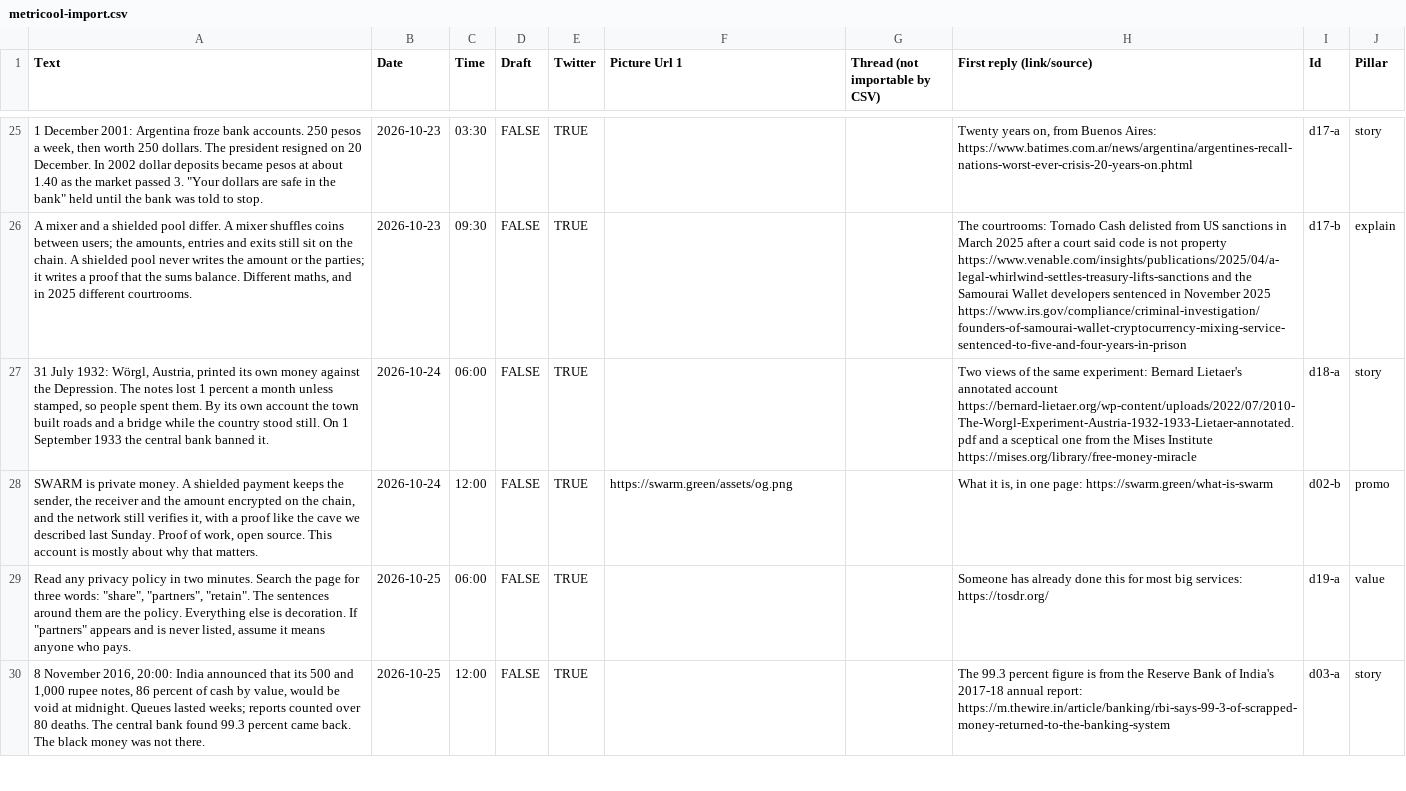
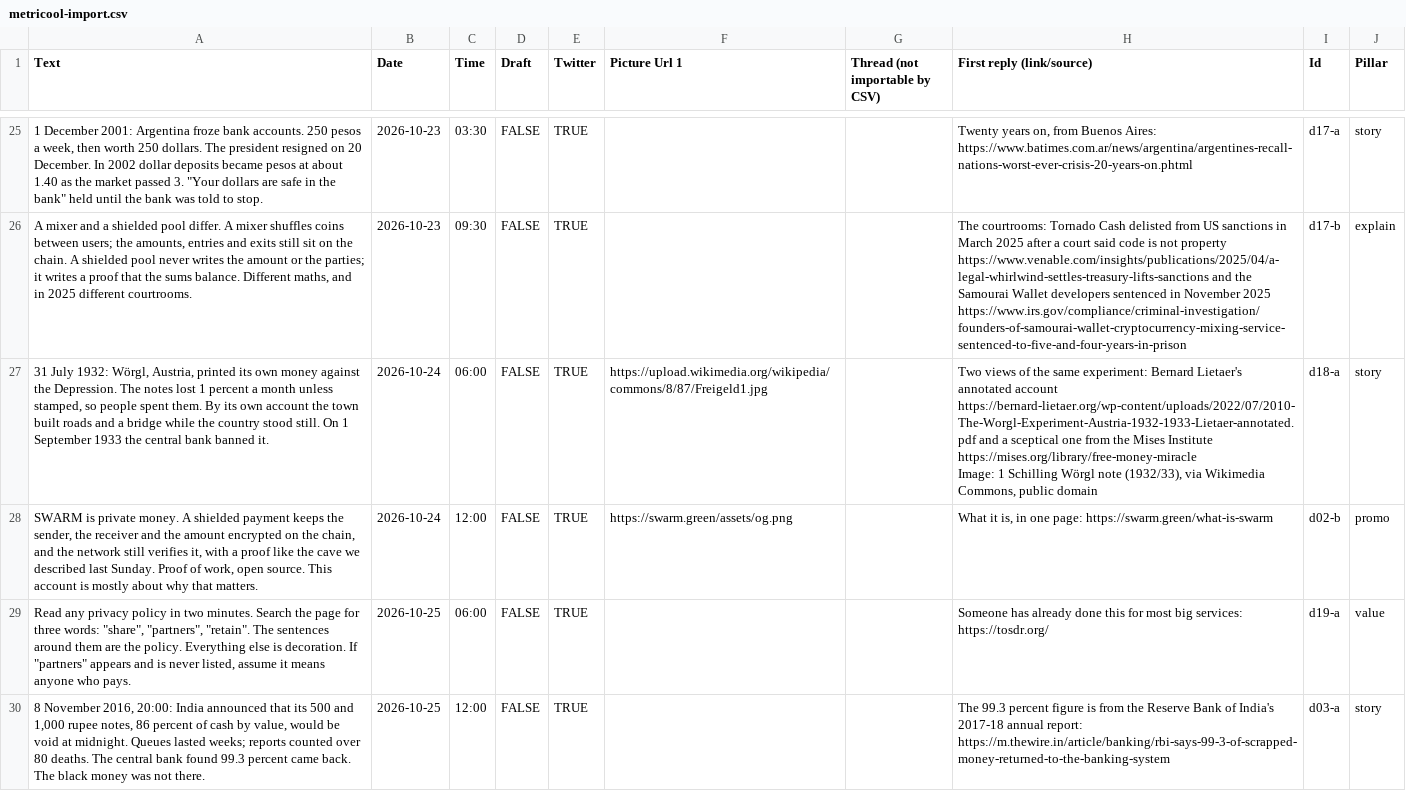
Before and after one commit to Swarmcoin/swarm, a CSV file: campaign/x/metricool-import.csv, drawn as a sheet; only a part is shown, gaps mark what is left out; ↵ is a line break in a cell; the diff covers the shown part only; the diff names each change by its address in the sheet, - before the commit and + after, or states it on an @@ line.

```diff
--- a/campaign/x/metricool-import.csv
+++ b/campaign/x/metricool-import.csv
-F27 (Picture Url 1): (empty)
+F27 (Picture Url 1): https://upload.wikimedia.org/wikipedia/commons/8/87/Freigeld1.jpg
-H27 (First reply (link/source)): …Institute https://mises.org/library/free-money-miracle
+H27 (First reply (link/source)): …Institute https://mises.org/library/free-money-miracle ↵ Image: 1 Schilling Wörgl note (1932/33), via Wikimedia Commons, public domain
```
Also changed, not shown: 4 edited cells elsewhere in this file, campaign/x/metricool-template-part1.csv, campaign/x/metricool-template-part2.csv, 4 other files.
